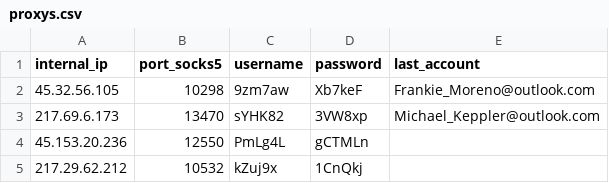
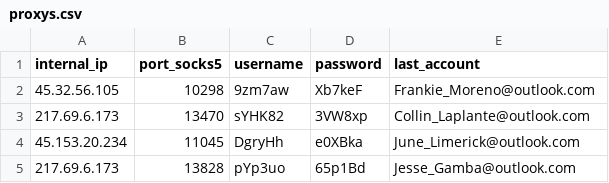
Before and after one commit to NETkuz42/my_parsing_common, a CSV file: data/proxys/proxys.csv, drawn as a sheet.

Commit message:
from laptop

```diff
--- a/data/proxys/proxys.csv
+++ b/data/proxys/proxys.csv
@@ -2,4 +2,4 @@ internal_ip;port_socks5;username;password;last_account
 45.32.56.105;10298;9zm7aw;Xb7keF;Frankie_Moreno@outlook.com
-217.69.6.173;13470;sYHK82;3VW8xp;Michael_Keppler@outlook.com
-45.153.20.236;12550;PmLg4L;gCTMLn;
-217.29.62.212;10532;kZuj9x;1CnQkj;
+217.69.6.173;13470;sYHK82;3VW8xp;Collin_Laplante@outlook.com
+45.153.20.234;11045;DgryHh;e0XBka;June_Limerick@outlook.com
+217.69.6.173;13828;pYp3uo;65p1Bd;Jesse_Gamba@outlook.com
```
